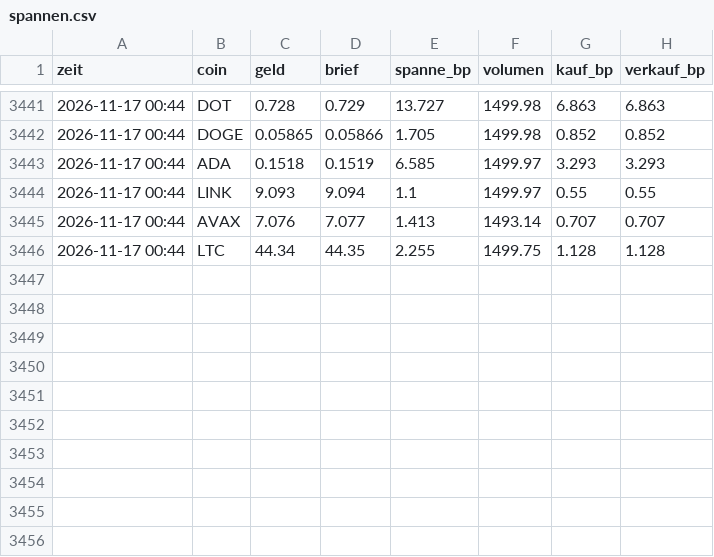
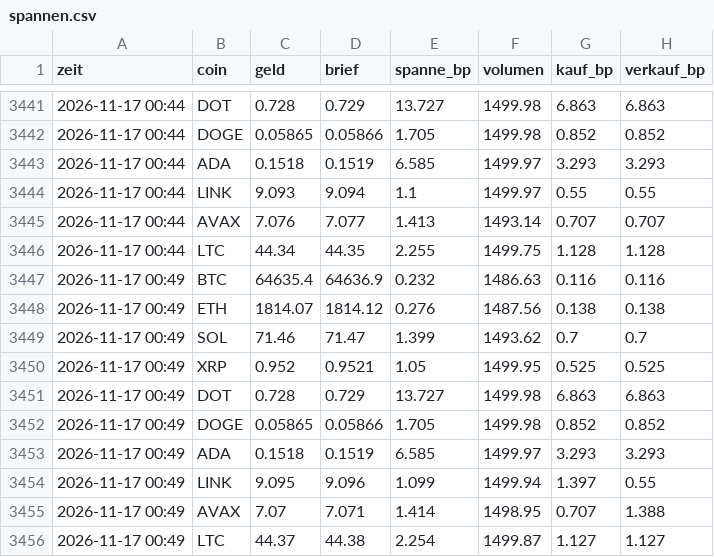
Before and after one commit to julienbaltrocco-bit/OdinGate-Botv134, a CSV file: swing-hybrid/vorwaertstest/lauf_tpsl/spannen.csv, drawn as a sheet; only a part is shown, gaps mark what is left out; the diff names each change by its address in the sheet, - before the commit and + after, or states it on an @@ line.

Commit message:
Vorwärtstest (Papier, Stop 5 % / Ziel 15 %) 2026-11-17 00:49 UTC
Automatischer Lauf auf dem eigenen Server, ohne KI.

```diff
--- a/swing-hybrid/vorwaertstest/lauf_tpsl/spannen.csv
+++ b/swing-hybrid/vorwaertstest/lauf_tpsl/spannen.csv
+row 3447: 2026-11-17 00:49 | BTC | 64635.4 | 64636.9 | 0.232 | 1486.63 | 0.116 | 0.116
+row 3448: 2026-11-17 00:49 | ETH | 1814.07 | 1814.12 | 0.276 | 1487.56 | 0.138 | 0.138
+row 3449: 2026-11-17 00:49 | SOL | 71.46 | 71.47 | 1.399 | 1493.62 | 0.7 | 0.7
+row 3450: 2026-11-17 00:49 | XRP | 0.952 | 0.9521 | 1.05 | 1499.95 | 0.525 | 0.525
+row 3451: 2026-11-17 00:49 | DOT | 0.728 | 0.729 | 13.727 | 1499.98 | 6.863 | 6.863
+row 3452: 2026-11-17 00:49 | DOGE | 0.05865 | 0.05866 | 1.705 | 1499.98 | 0.852 | 0.852
+row 3453: 2026-11-17 00:49 | ADA | 0.1518 | 0.1519 | 6.585 | 1499.97 | 3.293 | 3.293
+row 3454: 2026-11-17 00:49 | LINK | 9.095 | 9.096 | 1.099 | 1499.94 | 1.397 | 0.55
+row 3455: 2026-11-17 00:49 | AVAX | 7.07 | 7.071 | 1.414 | 1498.95 | 0.707 | 1.388
+row 3456: 2026-11-17 00:49 | LTC | 44.37 | 44.38 | 2.254 | 1499.87 | 1.127 | 1.127
```
Also changed, not shown: swing-hybrid/vorwaertstest/lauf_tpsl/stand.csv, 4 other files.
